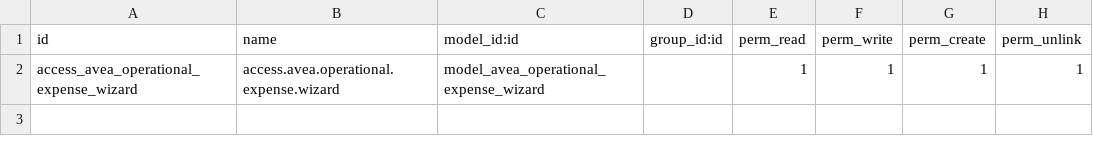
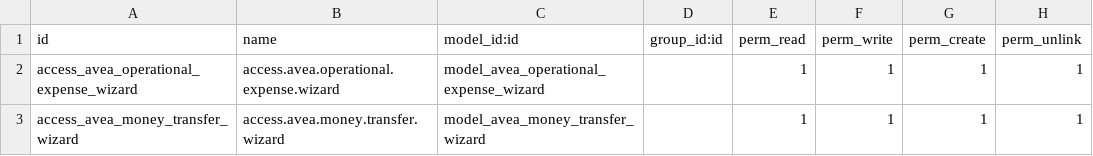
Before and after one commit to diedirk8/avea_till, a CSV file: avea_dashboard/security/operations/ir.model.access.csv, drawn as a sheet; the diff names each change by its address in the sheet, - before the commit and + after, or states it on an @@ line.

```diff
--- a/avea_dashboard/security/operations/ir.model.access.csv
+++ b/avea_dashboard/security/operations/ir.model.access.csv
+row 3: access_avea_money_transfer_wizard | access.avea.money.transfer.wizard | model_avea_money_transfer_wizard |  | 1 | 1 | 1 | 1
```
Also changed, not shown: 5 other files.
